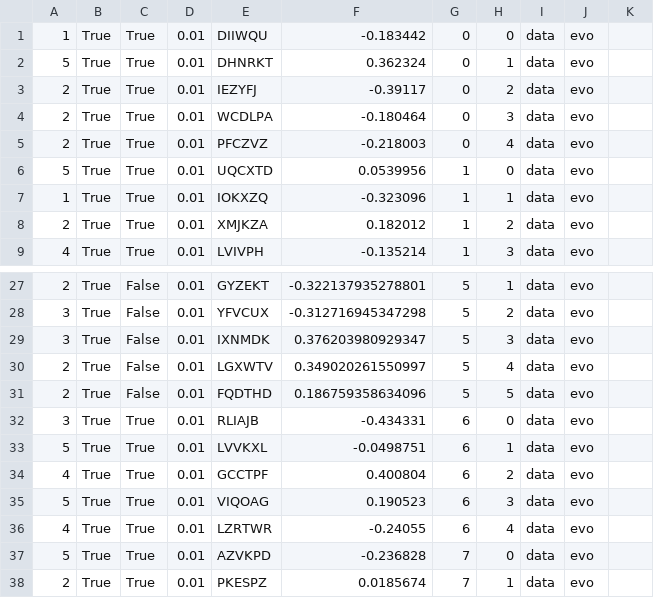
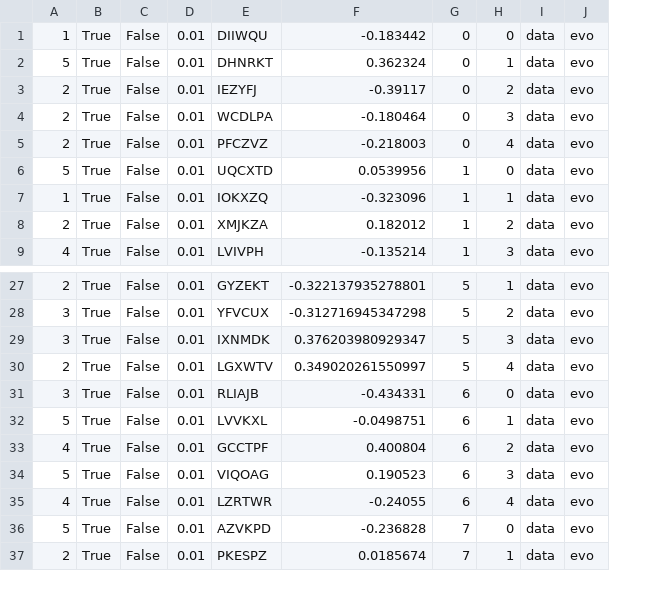
Before and after one commit to Reedy-C/tea-garden, a CSV file: Default Genetics/13_b.csv, drawn as a sheet; only a part is shown, gaps mark what is left out; removed rows and columns are numbered as before the commit, all else as after; the diff names each change by its address in the sheet, - before the commit and + after, or states it on an @@ line.

Commit message:
Small fixes to default genetics (remove extra lines, etc)

```diff
--- a/Default Genetics/13_b.csv
+++ b/Default Genetics/13_b.csv
-column C, rows 1-9: all True; rows 27-30: all False; rows 32-38: all True
+column C, rows 1-9: all False; rows 27-37: all False
-column K, empty
-row 31: 2 | True | False | 0.01 | FQDTHD | 0.186759358634096 | 5 | 5 | data | evo
```
Also changed, not shown: Default Genetics/10_a.csv, Default Genetics/13_a.csv, 30 other files.
